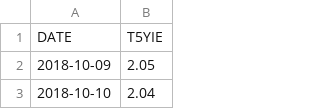
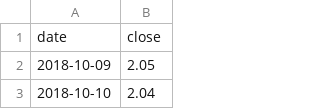
Before and after one commit to eyaelmusse/data_visualisation_2, a CSV file: data/T5YIE.csv, drawn as a sheet; only a part is shown.

Commit message:
multi charts

```diff
--- a/data/T5YIE.csv
+++ b/data/T5YIE.csv
@@ -1,2 +1,2 @@
-DATE,T5YIE
+date,close
 2018-10-09,2.05
```
